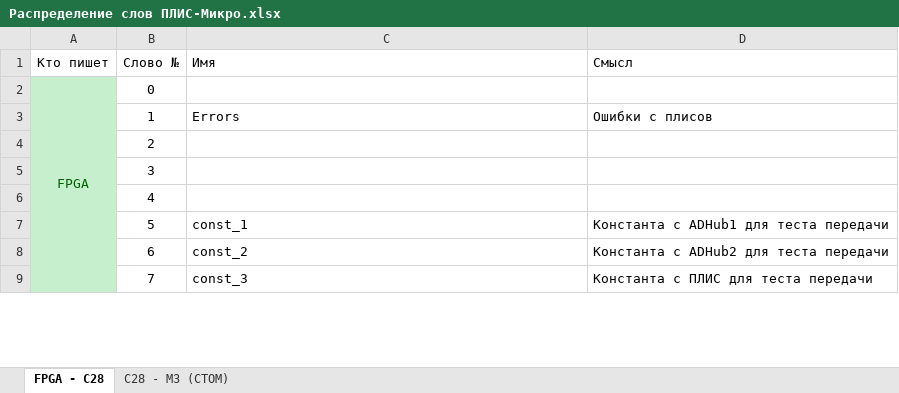
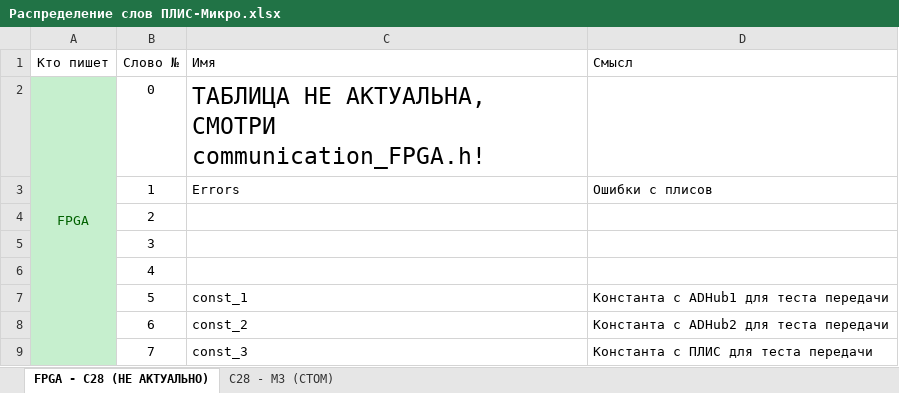
Before and after one commit to Arkebuzz/Converter, an Excel workbook: Распределение слов ПЛИС-Микро.xlsx, sheet FPGA - C28 (НЕ АКТУАЛЬНО), drawn as a sheet; only a part is shown; values as stored, in another font and other column widths than the file's, no borders; the diff names each change by its address in the sheet, - before the commit and + after, or states it on an @@ line.

```diff
--- a/Распределение слов ПЛИС-Микро.xlsx (sheet FPGA - C28 (НЕ АКТУАЛЬНО))
+++ b/Распределение слов ПЛИС-Микро.xlsx (sheet FPGA - C28 (НЕ АКТУАЛЬНО))
-sheet tab: FPGA - C28
+sheet tab: FPGA - C28 (НЕ АКТУАЛЬНО)
-C2 (Имя): (empty)
+C2 (Имя): ТАБЛИЦА НЕ АКТУАЛЬНА, СМОТРИ communication_FPGA.h!
```
Also changed, not shown: sheet C28 - M3 (CTOM), 7 other files.
